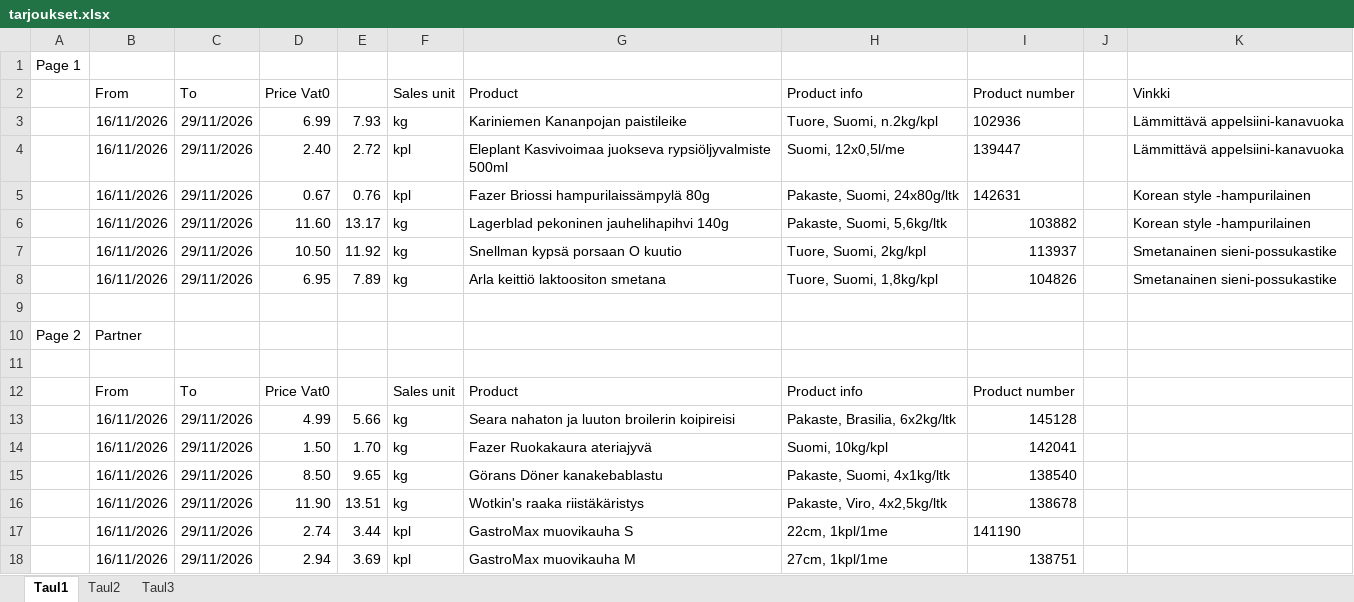
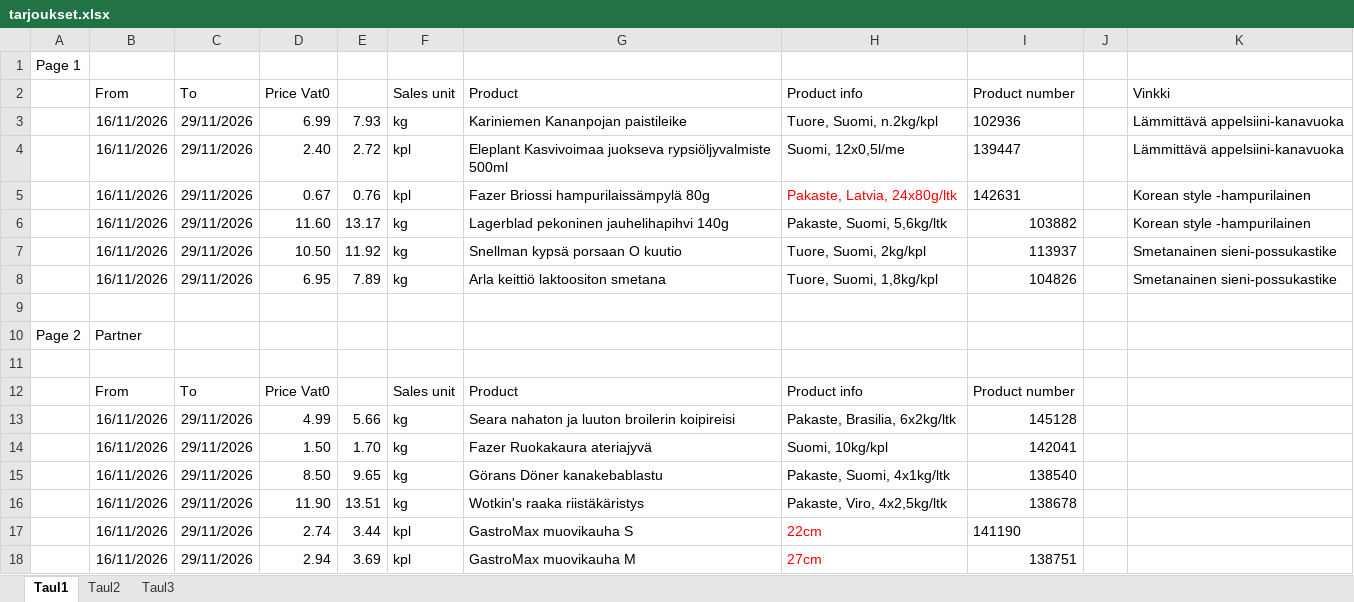
Before and after one commit to kirakrysanov-arch/main, an Excel workbook: viikkotarjoukset/tarjoukset.xlsx, sheet Taul1, drawn as a sheet; values as stored, in another font and other column widths than the file's, no borders; charts and pictures not drawn; the diff names each change by its address in the sheet, - before the commit and + after, or states it on an @@ line.

```diff
--- a/viikkotarjoukset/tarjoukset.xlsx (sheet Taul1)
+++ b/viikkotarjoukset/tarjoukset.xlsx (sheet Taul1)
-H5 (Product info): Pakaste, Suomi, 24x80g/ltk
+H5 (Product info): Pakaste, Latvia, 24x80g/ltk
-H5 text colour: black
+H5 text colour: #FF0000
-H17 (Product info): 22cm, 1kpl/1me
+H17 (Product info): 22cm
-H17:H18 text colour: black
+H17:H18 text colour: #FF0000
-H18 (Product info): 27cm, 1kpl/1me
+H18 (Product info): 27cm
```
Also changed, not shown: 5 other files.
